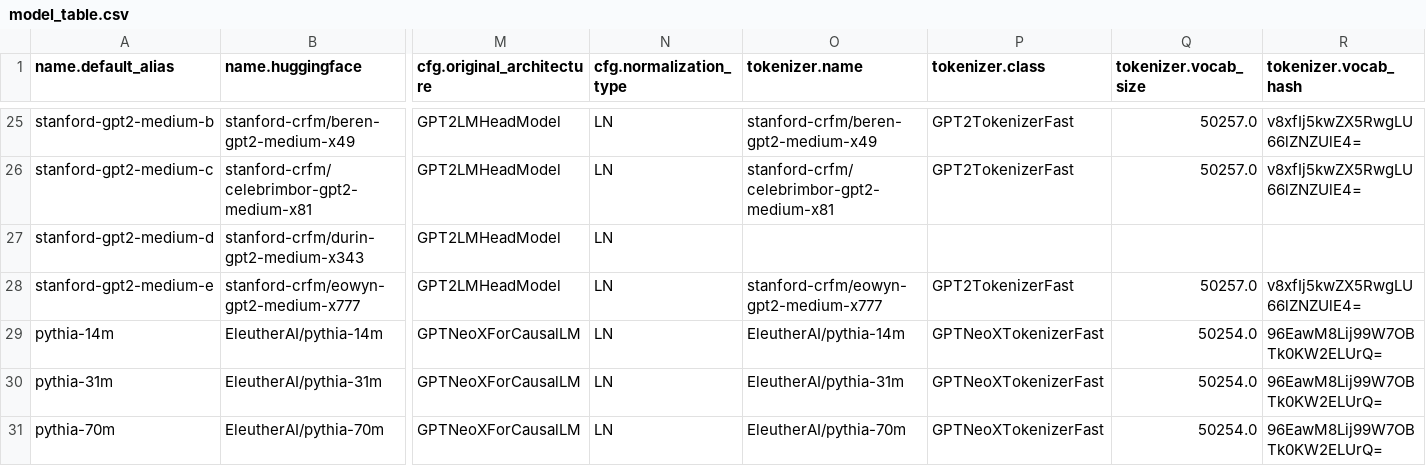
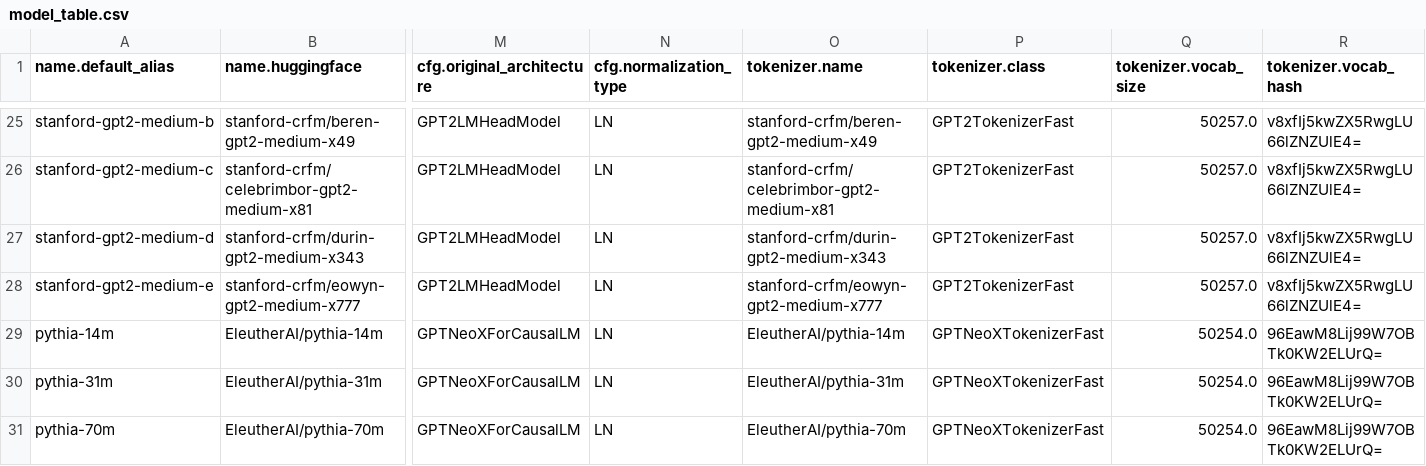
Before and after one commit to mivanit/transformerlens-model-table, a CSV file: docs/model_table.csv, drawn as a sheet; only a part is shown, gaps mark what is left out; the diff names each change by its address in the sheet, - before the commit and + after, or states it on an @@ line.

```diff
--- a/docs/model_table.csv
+++ b/docs/model_table.csv
-O27 (tokenizer.name): (empty)
+O27 (tokenizer.name): stanford-crfm/durin-gpt2-medium-x343
-P27 (tokenizer.class): (empty)
+P27 (tokenizer.class): GPT2TokenizerFast
-Q27 (tokenizer.vocab_size): (empty)
+Q27 (tokenizer.vocab_size): 50257.0
-R27 (tokenizer.vocab_hash): (empty)
+R27 (tokenizer.vocab_hash): v8xfIj5kwZX5RwgLU66lZNZUlE4=
```
Also changed, not shown: 2 other files.
